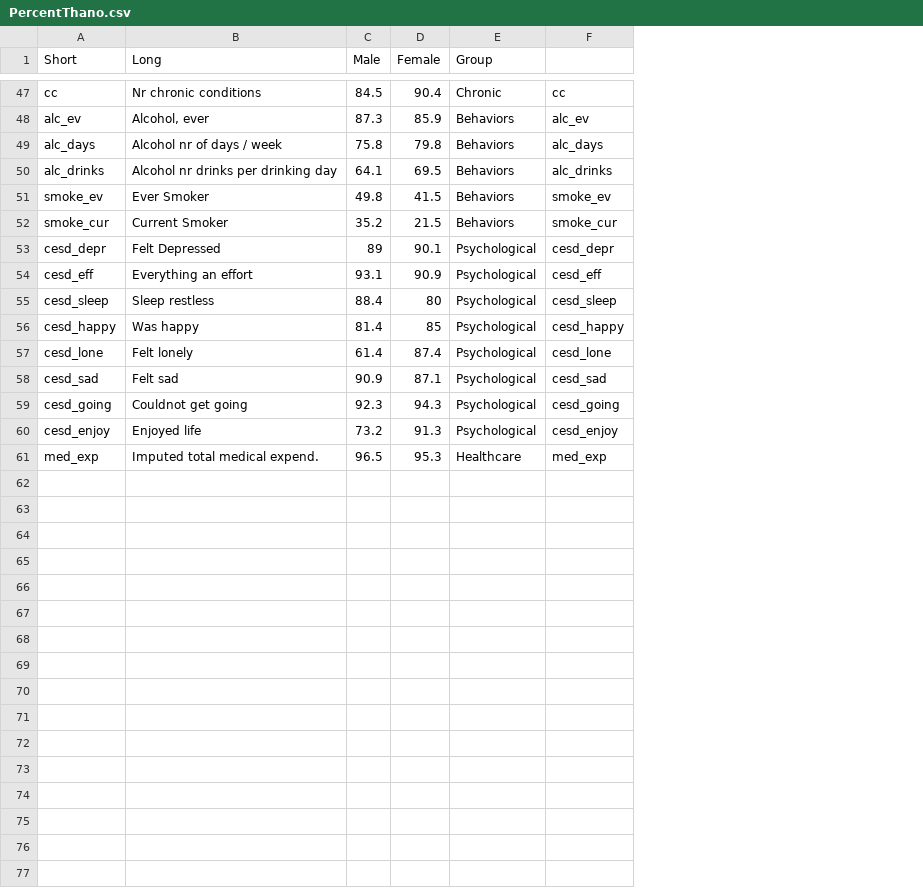
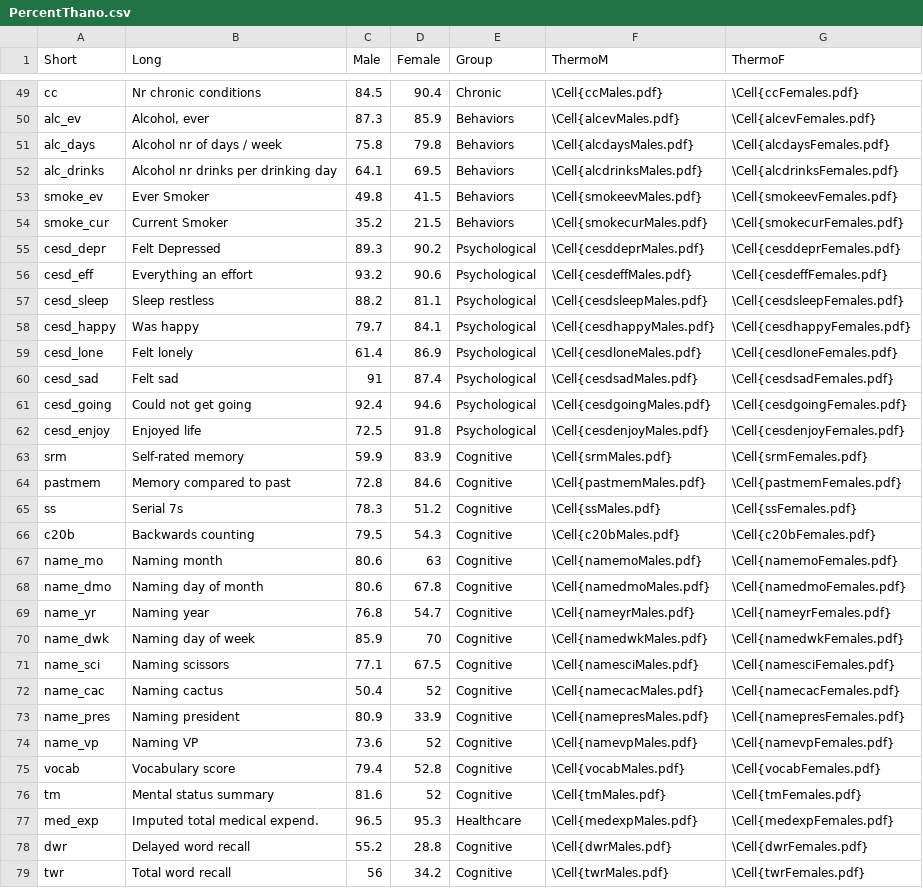
Before and after one commit to timriffe/ThanoEmpirical, a CSV file: ThanoEmpirical/Data/PercentThano.csv, drawn as a sheet; only a part is shown, gaps mark what is left out; removed rows and columns are numbered as before the commit, all else as after; the diff covers the shown part only; the diff names each change by its address in the sheet, - before the commit and + after, or states it on an @@ line.

Commit message:
regenerated tables

```diff
--- a/ThanoEmpirical/Data/PercentThano.csv
+++ b/ThanoEmpirical/Data/PercentThano.csv
-column F, rows 47-61: cc | alc_ev | alc_days | alc_drinks | smoke_ev | smoke_cur | cesd_depr | cesd_eff | cesd_sleep | cesd_happy | cesd_lone | cesd_sad | cesd_going | cesd_enjoy | med_exp
+column F (ThermoM), rows 49-62: \Cell{ccMales.pdf} | \Cell{alcevMales.pdf} | \Cell{alcdaysMales.pdf} | \Cell{alcdrinksMales.pdf} | \Cell{smokeevMales.pdf} | \Cell{smokecurMales.pdf} | \Cell{cesddeprMales.pdf} | \Cell{cesdeffMales.pdf} | \Cell{cesdsleepMales.pdf} | \Cell{cesdhappyMales.pdf} | \Cell{cesdloneMales.pdf} | \Cell{cesdsadMales.pdf} | \Cell{cesdgoingMales.pdf} | \Cell{cesdenjoyMales.pdf}; row 77: \Cell{medexpMales.pdf}
+column G (ThermoF), rows 49-62: \Cell{ccFemales.pdf} | \Cell{alcevFemales.pdf} | \Cell{alcdaysFemales.pdf} | \Cell{alcdrinksFemales.pdf} | \Cell{smokeevFemales.pdf} | \Cell{smokecurFemales.pdf} | \Cell{cesddeprFemales.pdf} | \Cell{cesdeffFemales.pdf} | \Cell{cesdsleepFemales.pdf} | \Cell{cesdhappyFemales.pdf} | \Cell{cesdloneFemales.pdf} | \Cell{cesdsadFemales.pdf} | \Cell{cesdgoingFemales.pdf} | \Cell{cesdenjoyFemales.pdf}; row 77: \Cell{medexpFemales.pdf}
-C55 (Male): 89
+C55 (Male): 89.3
-D55 (Female): 90.1
+D55 (Female): 90.2
-C56 (Male): 93.1
+C56 (Male): 93.2
-D56 (Female): 90.9
+D56 (Female): 90.6
-C57 (Male): 88.4
+C57 (Male): 88.2
-D57 (Female): 80
+D57 (Female): 81.1
-C58 (Male): 81.4
+C58 (Male): 79.7
-D58 (Female): 85
+D58 (Female): 84.1
-D59 (Female): 87.4
+D59 (Female): 86.9
-C60 (Male): 90.9
+C60 (Male): 91
-D60 (Female): 87.1
+D60 (Female): 87.4
-B61 (Long): Couldnot get going
+B61 (Long): Could not get going
-C61 (Male): 92.3
+C61 (Male): 92.4
-D61 (Female): 94.3
+D61 (Female): 94.6
-C62 (Male): 73.2
+C62 (Male): 72.5
-D62 (Female): 91.3
+D62 (Female): 91.8
+row 63: srm | Self-rated memory | 59.9 | 83.9 | Cognitive | \Cell{srmMales.pdf} | \Cell{srmFemales.pdf}
+row 64: pastmem | Memory compared to past | 72.8 | 84.6 | Cognitive | \Cell{pastmemMales.pdf} | \Cell{pastmemFemales.pdf}
+row 65: ss | Serial 7s | 78.3 | 51.2 | Cognitive | \Cell{ssMales.pdf} | \Cell{ssFemales.pdf}
+row 66: c20b | Backwards counting | 79.5 | 54.3 | Cognitive | \Cell{c20bMales.pdf} | \Cell{c20bFemales.pdf}
+row 67: name_mo | Naming month | 80.6 | 63 | Cognitive | \Cell{namemoMales.pdf} | \Cell{namemoFemales.pdf}
+row 68: name_dmo | Naming day of month | 80.6 | 67.8 | Cognitive | \Cell{namedmoMales.pdf} | \Cell{namedmoFemales.pdf}
+row 69: name_yr | Naming year | 76.8 | 54.7 | Cognitive | \Cell{nameyrMales.pdf} | \Cell{nameyrFemales.pdf}
+row 70: name_dwk | Naming day of week | 85.9 | 70 | Cognitive | \Cell{namedwkMales.pdf} | \Cell{namedwkFemales.pdf}
+row 71: name_sci | Naming scissors | 77.1 | 67.5 | Cognitive | \Cell{namesciMales.pdf} | \Cell{namesciFemales.pdf}
+row 72: name_cac | Naming cactus | 50.4 | 52 | Cognitive | \Cell{namecacMales.pdf} | \Cell{namecacFemales.pdf}
+row 73: name_pres | Naming president | 80.9 | 33.9 | Cognitive | \Cell{namepresMales.pdf} | \Cell{namepresFemales.pdf}
+row 74: name_vp | Naming VP | 73.6 | 52 | Cognitive | \Cell{namevpMales.pdf} | \Cell{namevpFemales.pdf}
+row 75: vocab | Vocabulary score | 79.4 | 52.8 | Cognitive | \Cell{vocabMales.pdf} | \Cell{vocabFemales.pdf}
+row 76: tm | Mental status summary | 81.6 | 52 | Cognitive | \Cell{tmMales.pdf} | \Cell{tmFemales.pdf}
+row 78: dwr | Delayed word recall | 55.2 | 28.8 | Cognitive | \Cell{dwrMales.pdf} | \Cell{dwrFemales.pdf}
+row 79: twr | Total word recall | 56 | 34.2 | Cognitive | \Cell{twrMales.pdf} | \Cell{twrFemales.pdf}
```
Also changed, not shown: 6 added rows and 1 edited cell elsewhere in this file, 4 other files.
